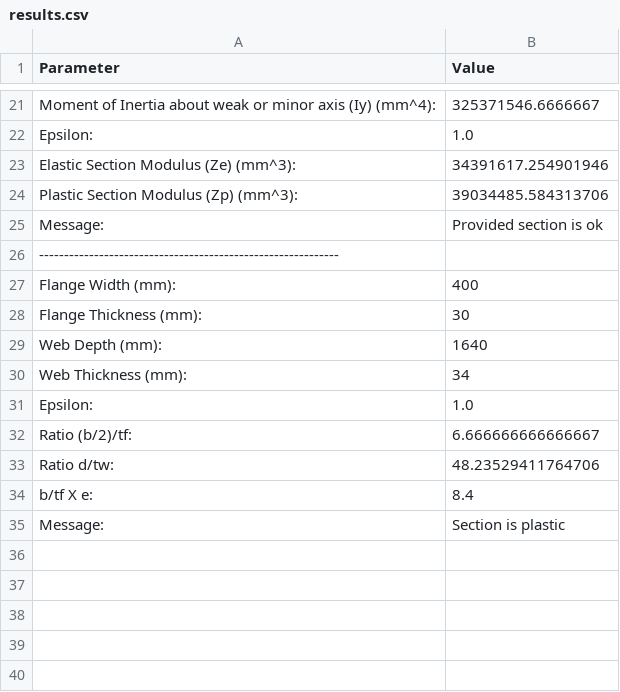
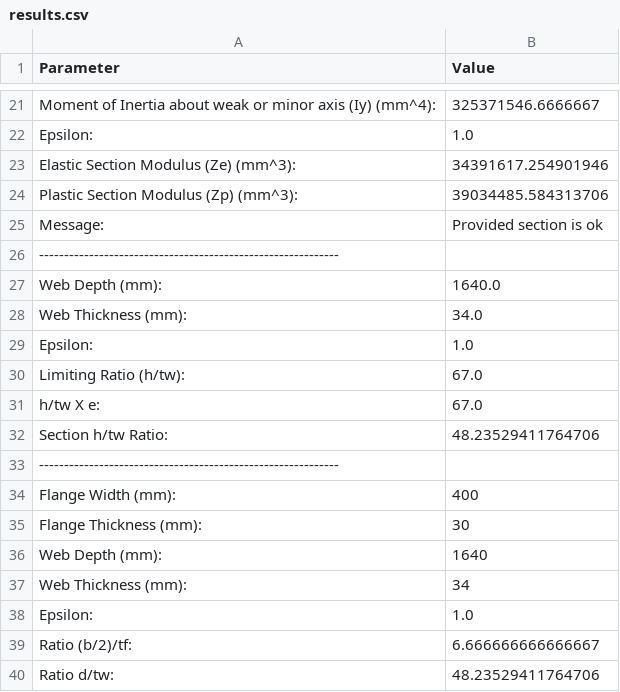
Before and after one commit to SwayamBadhe/Civil-Project, a CSV file: results.csv, drawn as a sheet; only a part is shown, gaps mark what is left out; the shorter side is filled out with more unchanged rows.

```diff
--- a/results.csv
+++ b/results.csv
@@ -26,2 +26,9 @@ Message: ,Provided section is ok
 ------------------------------------------------------------
+Web Depth (mm): ,1640.0
+Web Thickness (mm): ,34.0
+Epsilon: ,1.0
+Limiting Ratio (h/tw): ,67.0
+h/tw X e: ,67.0
+Section h/tw Ratio: ,48.23529411764706
+------------------------------------------------------------
 Flange Width (mm): ,400
```
Also changed, not shown: 2 other files.
